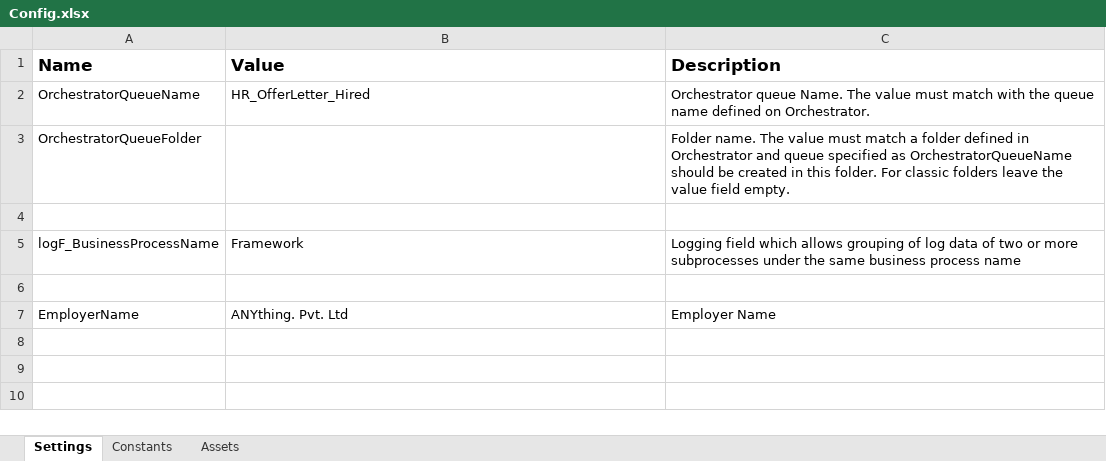
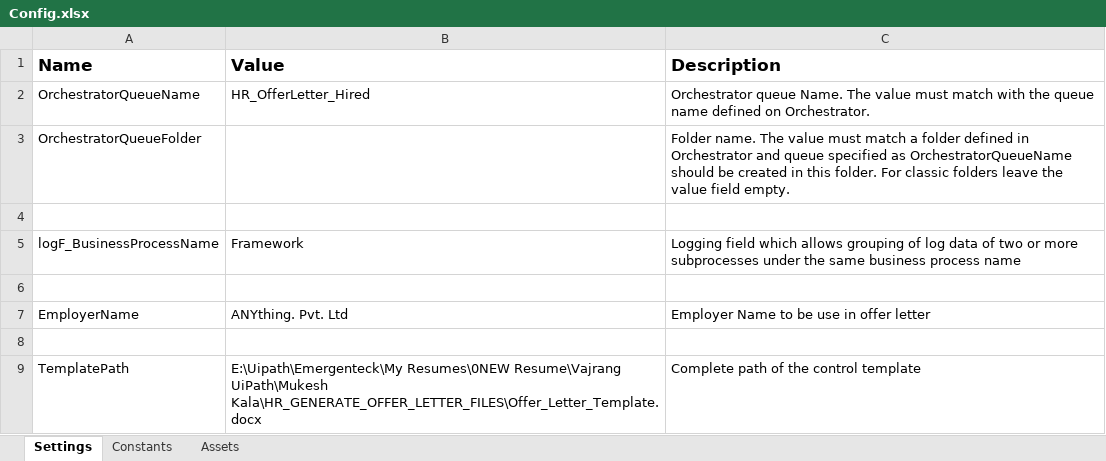
Before and after one commit to surajtupe5343/HR_Usecase_Perfomer, an Excel workbook: Data/Config.xlsx, sheet Settings, drawn as a sheet; values as stored, in another font and other column widths than the file's, no borders; the diff names each change by its address in the sheet, - before the commit and + after, or states it on an @@ line.

Commit message:
Performer - HR Generate Offer Letter

```diff
--- a/Data/Config.xlsx (sheet Settings)
+++ b/Data/Config.xlsx (sheet Settings)
-C7 (Description): Employer Name
+C7 (Description): Employer Name to be use in offer letter
+row 8: (empty)
+row 9: TemplatePath | E:\Uipath\Emergenteck\My Resumes\0NEW Resume\Vajrang UiPath\Mukesh Kala\HR_GENERATE_OFFER_LETTER_FILES\Offer_Letter_Template.docx | Complete path of the control template
```
Also changed, not shown: 2 other files.
